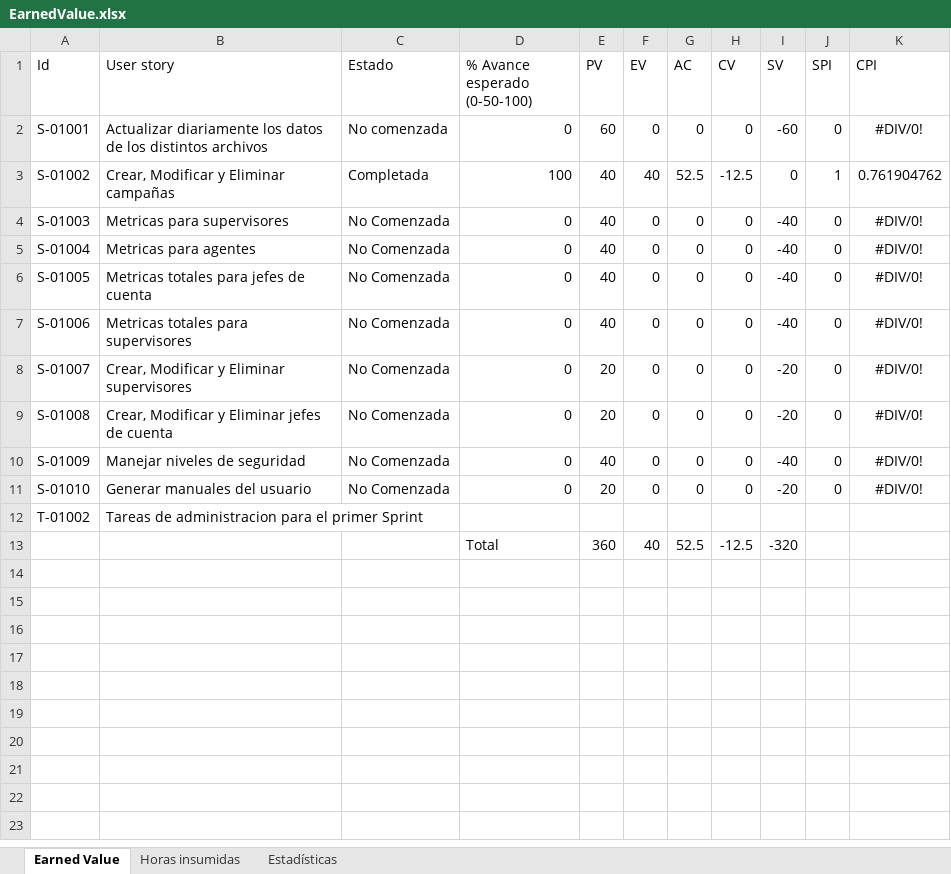
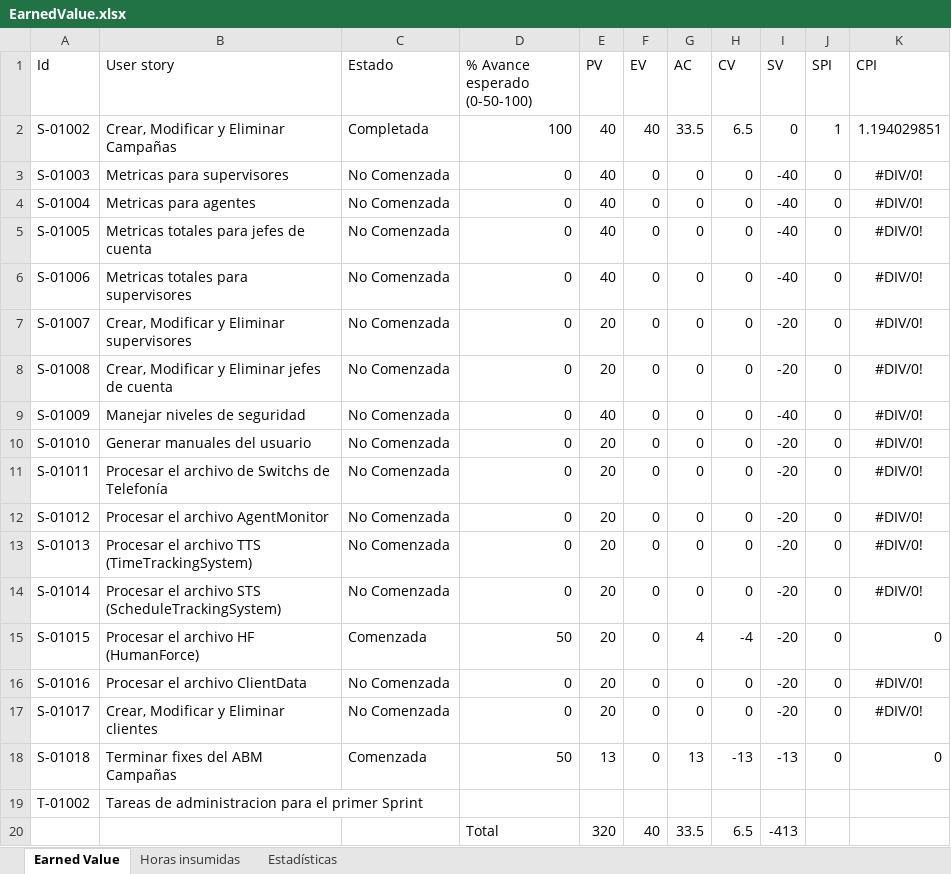
Before and after one commit to nicohen/bob-patinho, an Excel workbook: Documentacion/Minutas e informes/EarnedValue.xlsx, sheet Earned Value, drawn as a sheet; values as stored, in another font and other column widths than the file's, no borders; removed rows and columns are numbered as before the commit, all else as after; the diff names each change by its address in the sheet, - before the commit and + after, or states it on an @@ line.

```diff
--- a/Documentacion/Minutas e informes/EarnedValue.xlsx (sheet Earned Value)
+++ b/Documentacion/Minutas e informes/EarnedValue.xlsx (sheet Earned Value)
-row 2: S-01001 | Actualizar diariamente los datos de los distintos archivos | No comenzada | 0 | 60 | 0 | 0 | 0 | -60 | 0 | #DIV/0!
-B2 (User story): Crear, Modificar y Eliminar campañas
+B2 (User story): Crear, Modificar y Eliminar Campañas
-G2 (AC): 52.5
+G2 (AC): 33.5
-H2 (CV): -12.5
+H2 (CV): 6.5
-K2 (CPI): 0.761904762
+K2 (CPI): 1.194029851
+row 11: S-01011 | Procesar el archivo de Switchs de Telefonía | No Comenzada | 0 | 20 | 0 | 0 | 0 | -20 | 0 | #DIV/0!
+row 12: S-01012 | Procesar el archivo AgentMonitor | No Comenzada | 0 | 20 | 0 | 0 | 0 | -20 | 0 | #DIV/0!
+row 13: S-01013 | Procesar el archivo TTS (TimeTrackingSystem) | No Comenzada | 0 | 20 | 0 | 0 | 0 | -20 | 0 | #DIV/0!
+row 14: S-01014 | Procesar el archivo STS (ScheduleTrackingSystem) | No Comenzada | 0 | 20 | 0 | 0 | 0 | -20 | 0 | #DIV/0!
+row 15: S-01015 | Procesar el archivo HF (HumanForce) | Comenzada | 50 | 20 | 0 | 4 | -4 | -20 | 0 | 0
+row 16: S-01016 | Procesar el archivo ClientData | No Comenzada | 0 | 20 | 0 | 0 | 0 | -20 | 0 | #DIV/0!
+row 17: S-01017 | Crear, Modificar y Eliminar clientes | No Comenzada | 0 | 20 | 0 | 0 | 0 | -20 | 0 | #DIV/0!
+row 18: S-01018 | Terminar fixes del ABM Campañas | Comenzada | 50 | 13 | 0 | 13 | -13 | -13 | 0 | 0
-row 13:  |  |  | Total | 360 | 40 | 52.5 | -12.5 | -320
+row 20:  |  |  | Total | 320 | 40 | 33.5 | 6.5 | -413
```
Also changed, not shown: sheet Estadísticas, sheet Horas insumidas, formulas that keep their value, charts or pictures.
